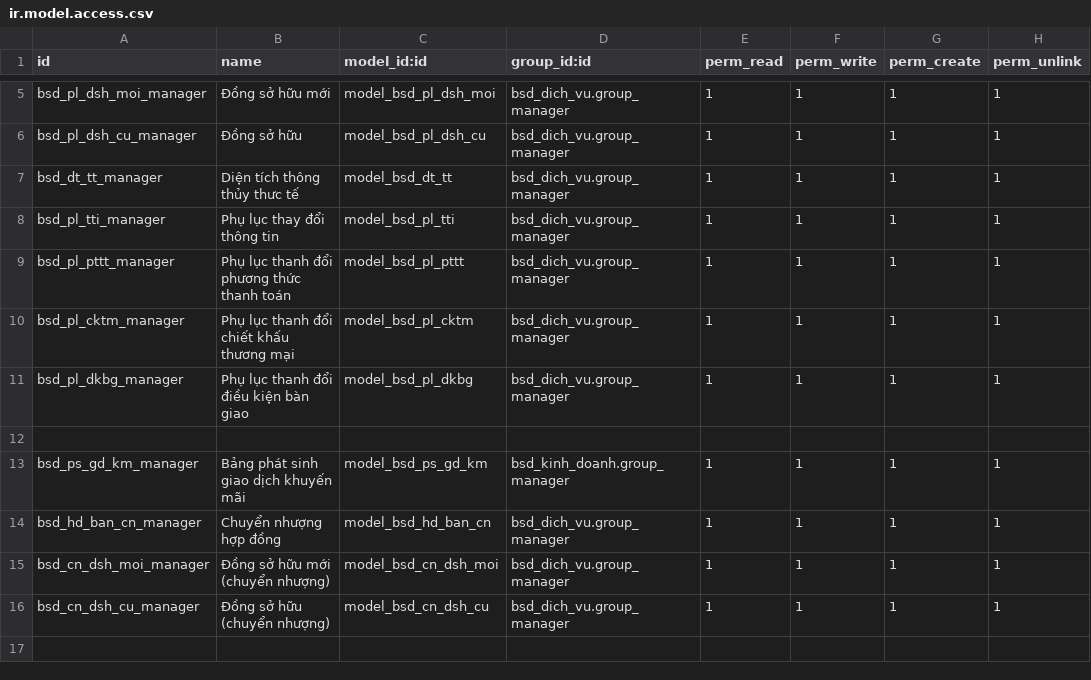
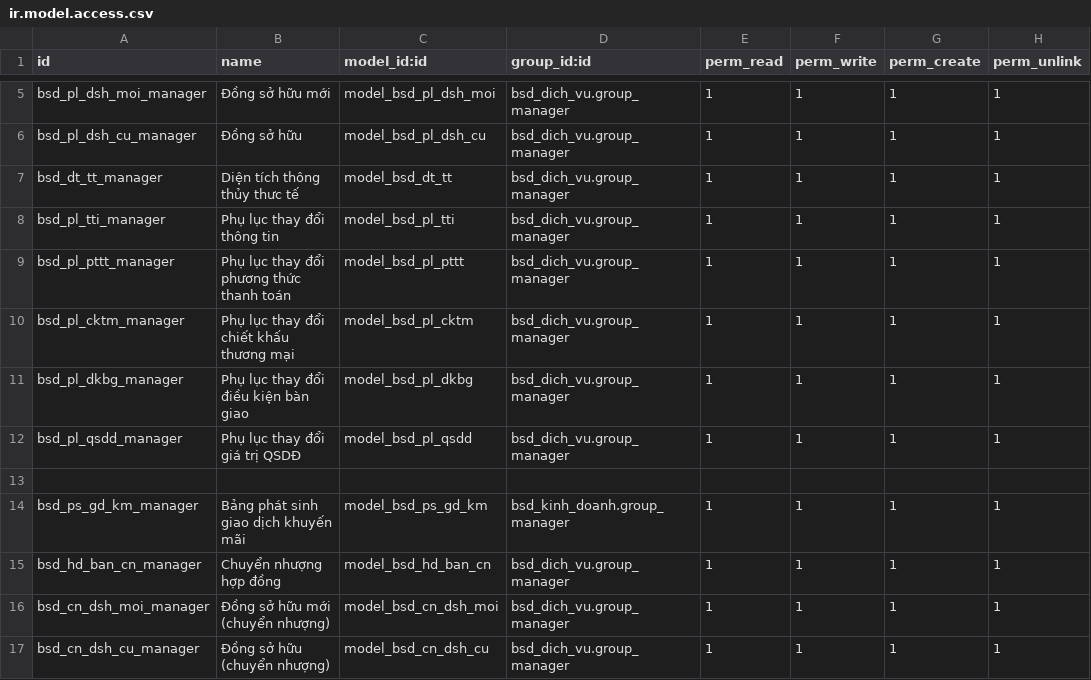
Before and after one commit to bsdinsights/realestate, a CSV file: bsd_dich_vu/security/ir.model.access.csv, drawn as a sheet; only a part is shown, gaps mark what is left out; the shorter side is filled out with more unchanged rows.

Commit message:
Thêm màn hình pl thay đổi QSDĐ

```diff
--- a/bsd_dich_vu/security/ir.model.access.csv
+++ b/bsd_dich_vu/security/ir.model.access.csv
@@ -8,5 +8,6 @@ bsd_dt_tt_manager,Diện tích thông thủy thưc tế,model_bsd_dt_tt,bsd_dich
 bsd_pl_tti_manager,Phụ lục thay đổi thông tin,model_bsd_pl_tti,bsd_dich_vu.group_manager,1,1,1,1
-bsd_pl_pttt_manager,Phụ lục thanh đổi phương thức thanh toán,model_bsd_pl_pttt,bsd_dich_vu.group_manager,1,1,1,1
-bsd_pl_cktm_manager,Phụ lục thanh đổi chiết khấu thương mại,model_bsd_pl_cktm,bsd_dich_vu.group_manager,1,1,1,1
-bsd_pl_dkbg_manager,Phụ lục thanh đổi điều kiện bàn giao,model_bsd_pl_dkbg,bsd_dich_vu.group_manager,1,1,1,1
+bsd_pl_pttt_manager,Phụ lục thay đổi phương thức thanh toán,model_bsd_pl_pttt,bsd_dich_vu.group_manager,1,1,1,1
+bsd_pl_cktm_manager,Phụ lục thay đổi chiết khấu thương mại,model_bsd_pl_cktm,bsd_dich_vu.group_manager,1,1,1,1
+bsd_pl_dkbg_manager,Phụ lục thay đổi điều kiện bàn giao,model_bsd_pl_dkbg,bsd_dich_vu.group_manager,1,1,1,1
+bsd_pl_qsdd_manager,Phụ lục thay đổi giá trị QSDĐ,model_bsd_pl_qsdd,bsd_dich_vu.group_manager,1,1,1,1
 
```
Also changed, not shown: 7 other files.
